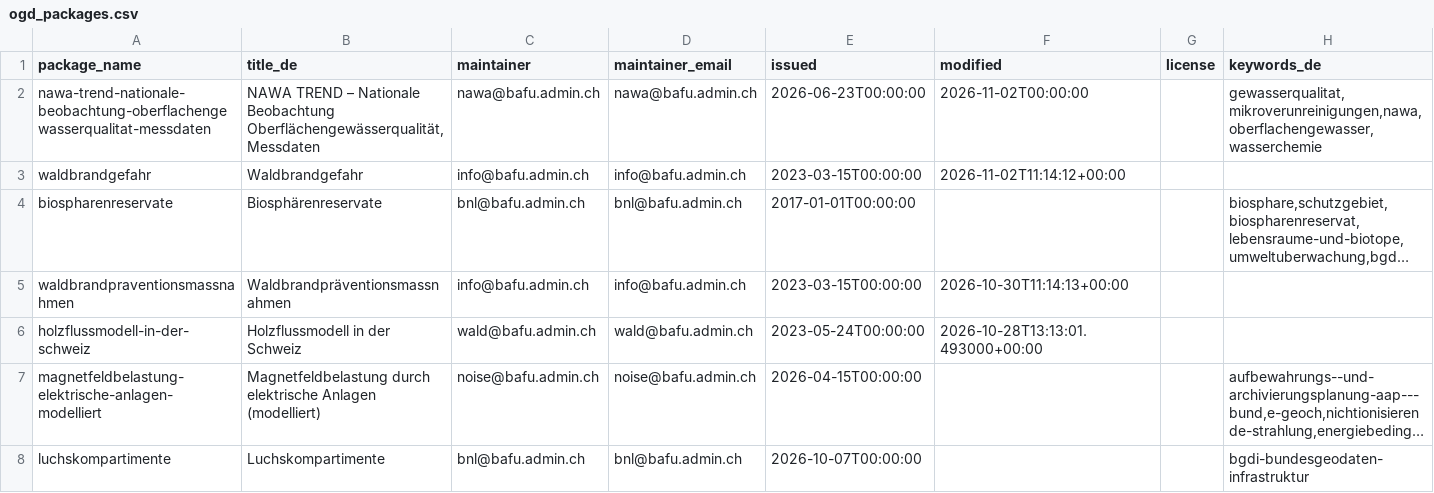
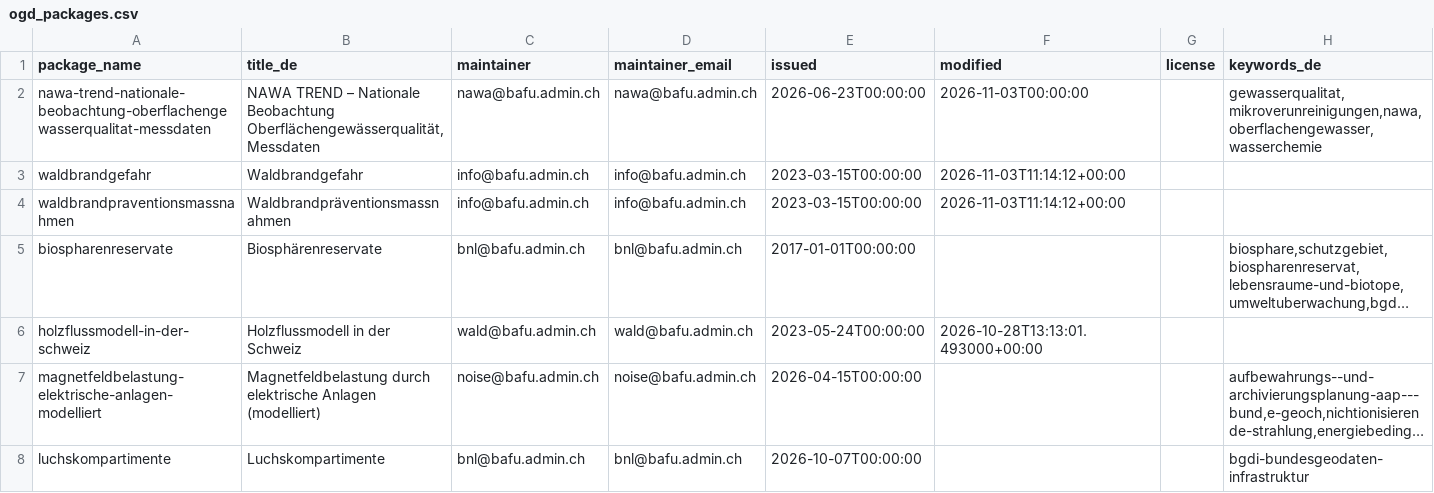
Before and after one commit to nrohrbach/OpenDataMonitoringBafu, a CSV file: ogd_packages.csv, drawn as a sheet; only a part is shown; long unchanged cells end in …; removed rows and columns are numbered as before the commit, all else as after; the diff names each change by its address in the sheet, - before the commit and + after, or states it on an @@ line.

```diff
--- a/ogd_packages.csv
+++ b/ogd_packages.csv
-F2 (modified): 2026-11-02T00:00:00
+F2 (modified): 2026-11-03T00:00:00
-F3 (modified): 2026-11-02T11:14:12+00:00
+F3 (modified): 2026-11-03T11:14:12+00:00
+row 4: waldbrandpraventionsmassnahmen | Waldbrandpräventionsmassnahmen | info@bafu.admin.ch | info@bafu.admin.ch | 2023-03-15T00:00:00 | 2026-11-03T11:14:12+00:00
-row 5: waldbrandpraventionsmassnahmen | Waldbrandpräventionsmassnahmen | info@bafu.admin.ch | info@bafu.admin.ch | 2023-03-15T00:00:00 | 2026-10-30T11:14:13+00:00
```
Also changed, not shown: ogd_resources.csv.
